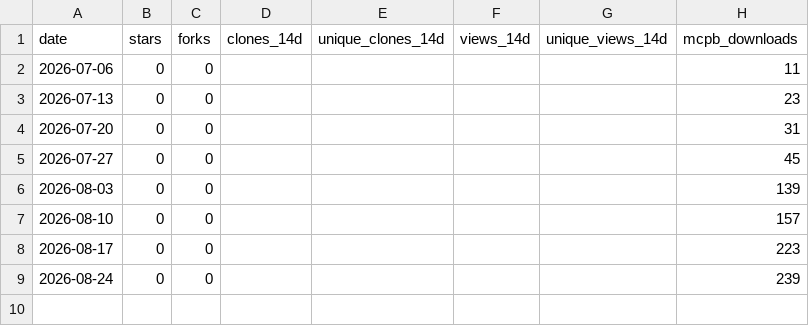
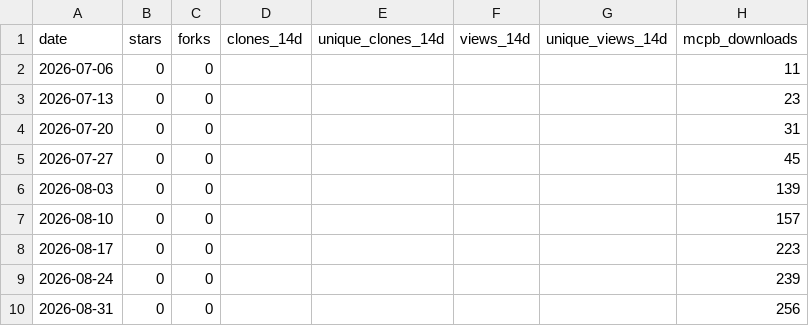
Before and after one commit to GhostlyGawd/engineering-board, a CSV file: docs/metrics.csv, drawn as a sheet; the diff names each change by its address in the sheet, - before the commit and + after, or states it on an @@ line.

```diff
--- a/docs/metrics.csv
+++ b/docs/metrics.csv
+row 10: 2026-08-31 | 0 | 0 |  |  |  |  | 256
```
